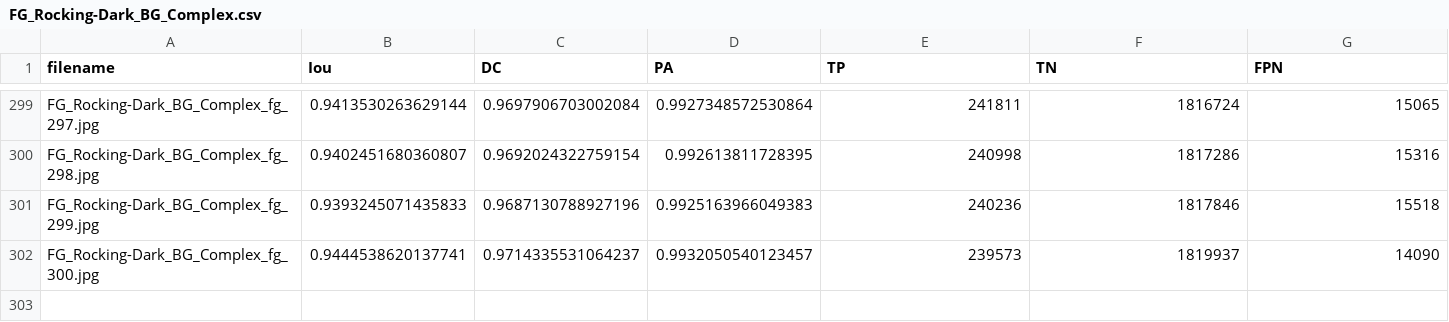
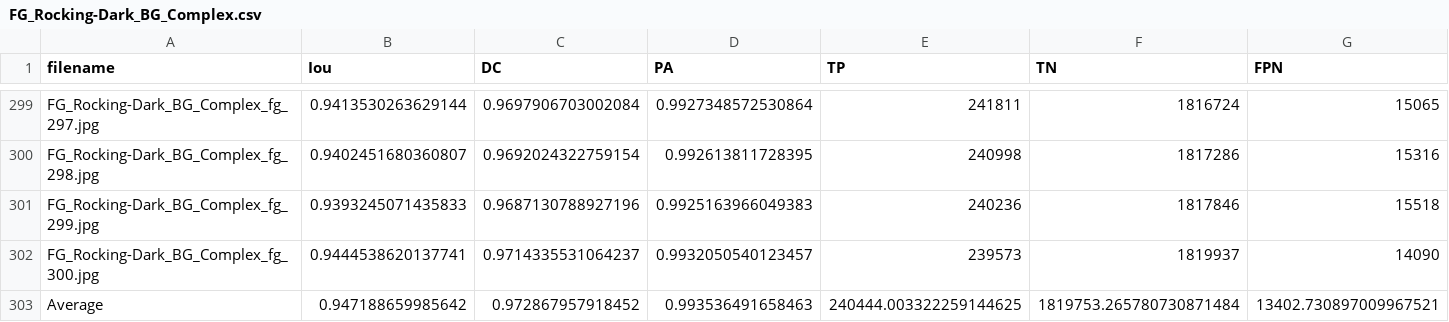
Before and after one commit to petrepa/TFE4940, a CSV file: image_to_numerical/results/FG_Rocking-Dark_BG_Complex.csv, drawn as a sheet; only a part is shown, gaps mark what is left out; the diff names each change by its address in the sheet, - before the commit and + after, or states it on an @@ line.

```diff
--- a/image_to_numerical/results/FG_Rocking-Dark_BG_Complex.csv
+++ b/image_to_numerical/results/FG_Rocking-Dark_BG_Complex.csv
+row 303: Average | 0.947188659985642 | 0.972867957918452 | 0.993536491658463 | 240444.003322259144625 | 1819753.265780730871484 | 13402.730897009967521
```
Also changed, not shown: image_to_numerical/results/FG_Counting-Fingers_BG_Complex.csv, image_to_numerical/results/FG_Counting-Fingers_BG_White-Wall.csv, 10 other files.
